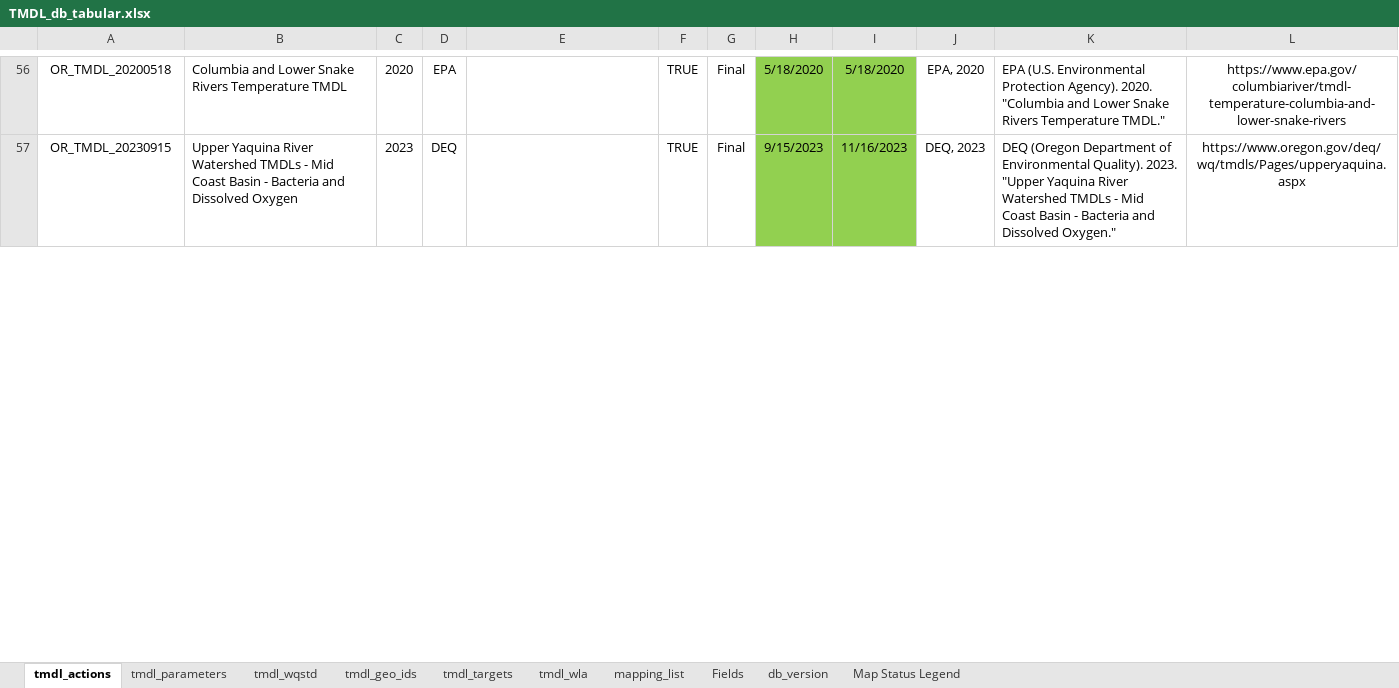
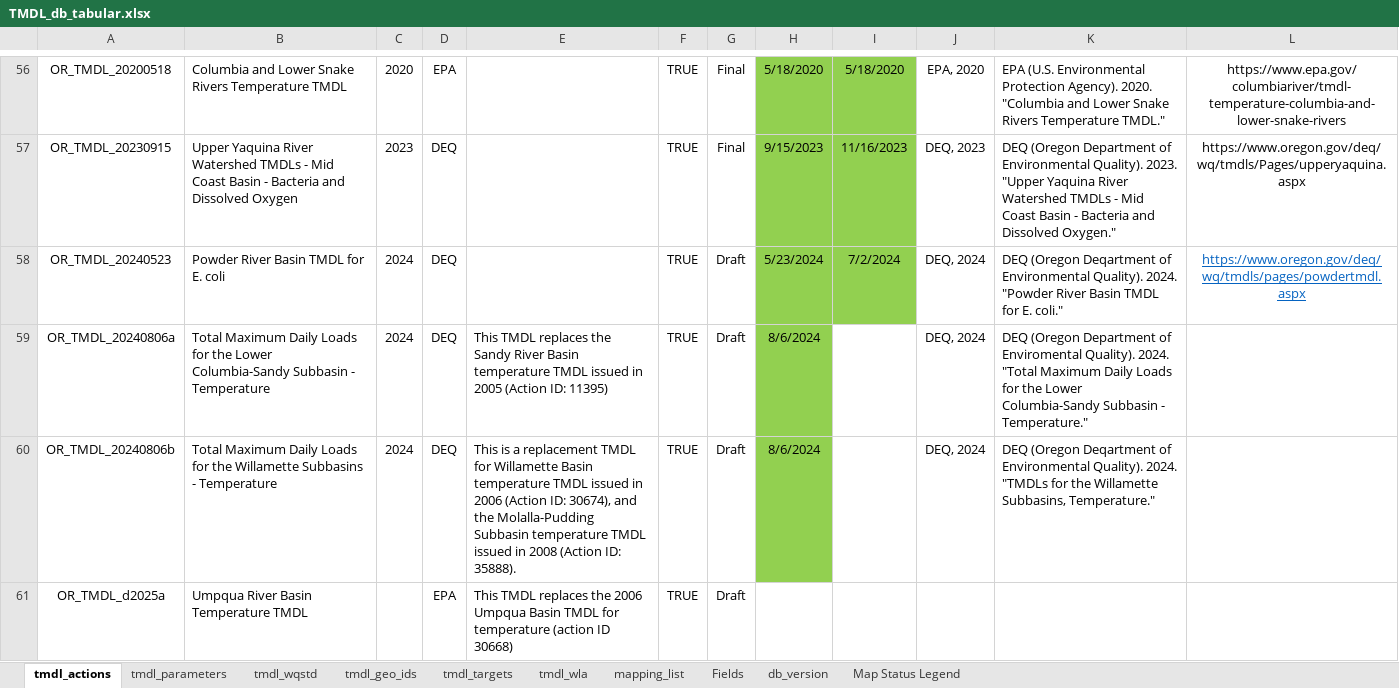
Before and after one commit to DEQrmichie/odeqtmdl, an Excel workbook: data_raw/TMDL_db_tabular.xlsx, sheet tmdl_actions, drawn as a sheet; only a part is shown, gaps mark what is left out; values as stored, in another font and other column widths than the file's, no borders; the diff covers the shown part only; the diff names each change by its address in the sheet, - before the commit and + after, or states it on an @@ line.

Commit message:
Update TMDL_db_tabular.xlsx
Added base information for Lower Columbia-Sandy and Willamette Subbasins Temperature. Additional information will be added soon. Corrected EPA action date for Miles Creek.

```diff
--- a/data_raw/TMDL_db_tabular.xlsx (sheet tmdl_actions)
+++ b/data_raw/TMDL_db_tabular.xlsx (sheet tmdl_actions)
+row 58: OR_TMDL_20240523 | Powder River Basin TMDL for E. coli | 2024 | DEQ |  | TRUE | Draft | 5/23/2024 | 7/2/2024 | DEQ, 2024 | DEQ (Oregon Deqartment of Environmental Quality). 2024. "Powder River Basin TMDL for E. coli." | https://www.oregon.gov/deq/wq/tmdls/pages/powdertmdl.aspx
+row 59: OR_TMDL_20240806a | Total Maximum Daily Loads for the Lower Columbia-Sandy Subbasin - Temperature | 2024 | DEQ | This TMDL replaces the Sandy River Basin temperature TMDL issued in 2005 (Action ID: 11395) | TRUE | Draft | 8/6/2024 |  | DEQ, 2024 | DEQ (Oregon Department of Enviromental Quality). 2024. "Total Maximum Daily Loads for the Lower Columbia-Sandy Subbasin - Temperature."
+row 60: OR_TMDL_20240806b | Total Maximum Daily Loads for the Willamette Subbasins - Temperature | 2024 | DEQ | This is a replacement TMDL for Willamette Basin temperature TMDL issued in 2006 (Action ID: 30674), and the Molalla-Pudding Subbasin temperature TMDL issued in 2008 (Action ID: 35888). | TRUE | Draft | 8/6/2024 |  | DEQ, 2024 | DEQ (Oregon Deqartment of Environmental Quality). 2024. "TMDLs for the Willamette Subbasins, Temperature."
+row 61: OR_TMDL_d2025a | Umpqua River Basin Temperature TMDL |  | EPA | This TMDL replaces the 2006 Umpqua Basin TMDL for temperature (action ID 30668) | TRUE | Draft
```
Also changed, not shown: 2 removed rows and 6 edited cells elsewhere in this sheet, sheet tmdl_targets, sheet tmdl_wla, sheet tmdl_parameters, sheet mapping_list, sheet tmdl_wqstd, sheet Fields, 1 more sheet, hidden cells.
